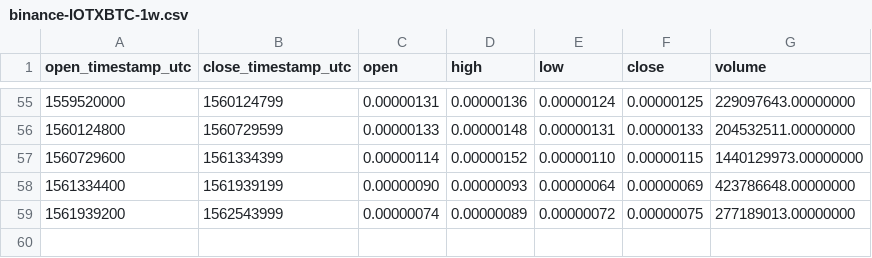
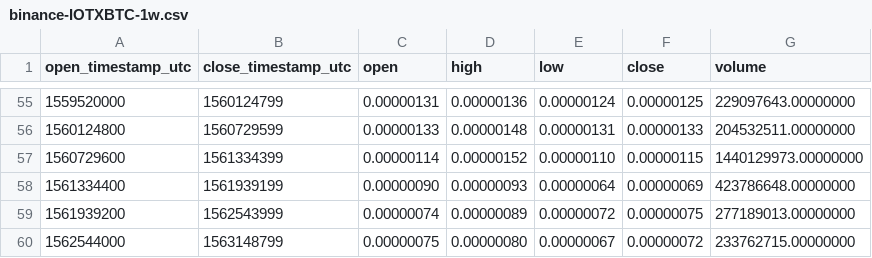
Before and after one commit to cryptobigbro/binance-IOTXBTC, a CSV file: binance-IOTXBTC-1w.csv, drawn as a sheet; only a part is shown, gaps mark what is left out; the diff names each change by its address in the sheet, - before the commit and + after, or states it on an @@ line.

```diff
--- a/binance-IOTXBTC-1w.csv
+++ b/binance-IOTXBTC-1w.csv
+row 60: 1562544000 | 1563148799 | 0.00000075 | 0.00000080 | 0.00000067 | 0.00000072 | 233762715.00000000
```
Also changed, not shown: binance-IOTXBTC-1d.csv, binance-IOTXBTC-1h.csv.
